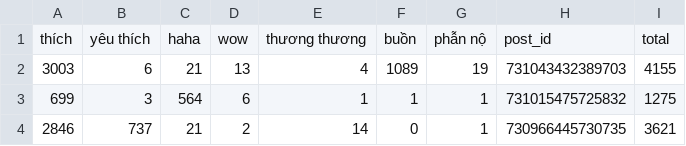
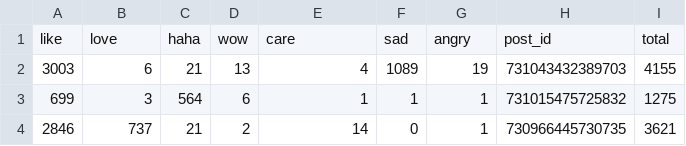
Before and after one commit to XuanNguyen-UET/Facebook-Analytics-Project, a CSV file: Data/Reactions_Frame.csv, drawn as a sheet; only a part is shown.

```diff
--- a/Data/Reactions_Frame.csv
+++ b/Data/Reactions_Frame.csv
@@ -1,2 +1,2 @@
-thích,yêu thích,haha,wow,thương thương,buồn,phẫn nộ,post_id,total
+like,love,haha,wow,care,sad,angry,post_id,total
 3003,6,21,13,4,1089,19,731043432389703,4155
```
Also changed, not shown: 14 other files.
